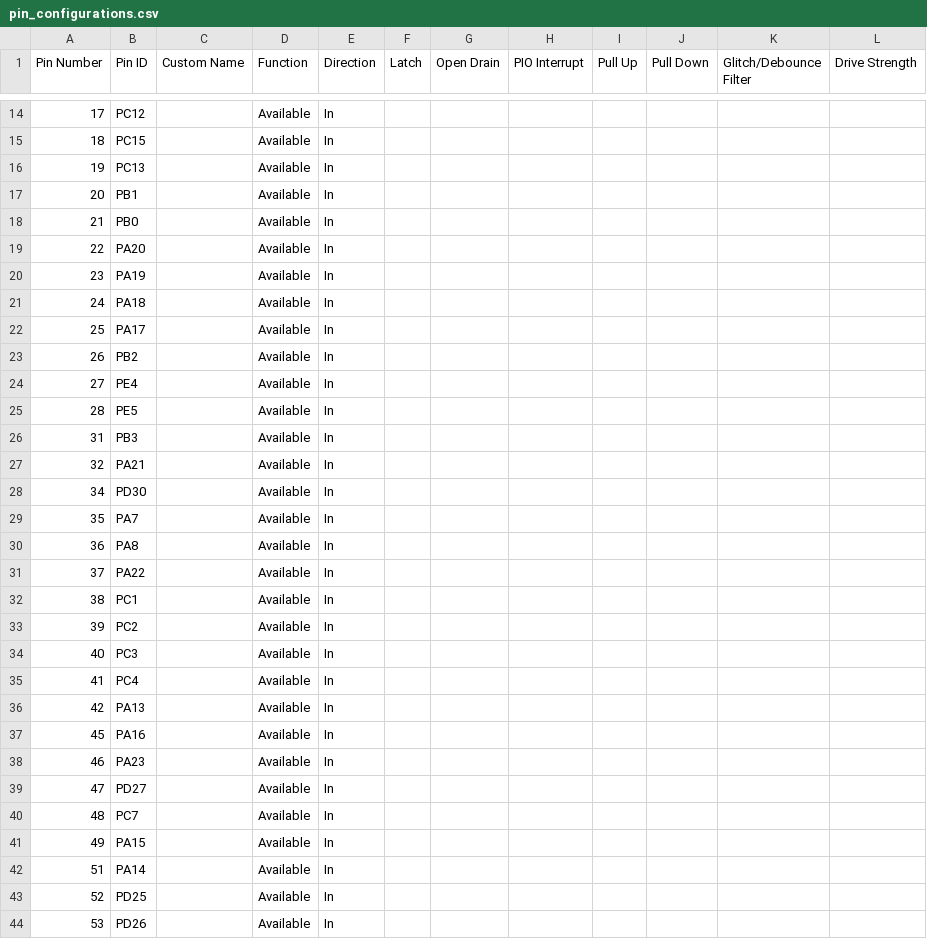
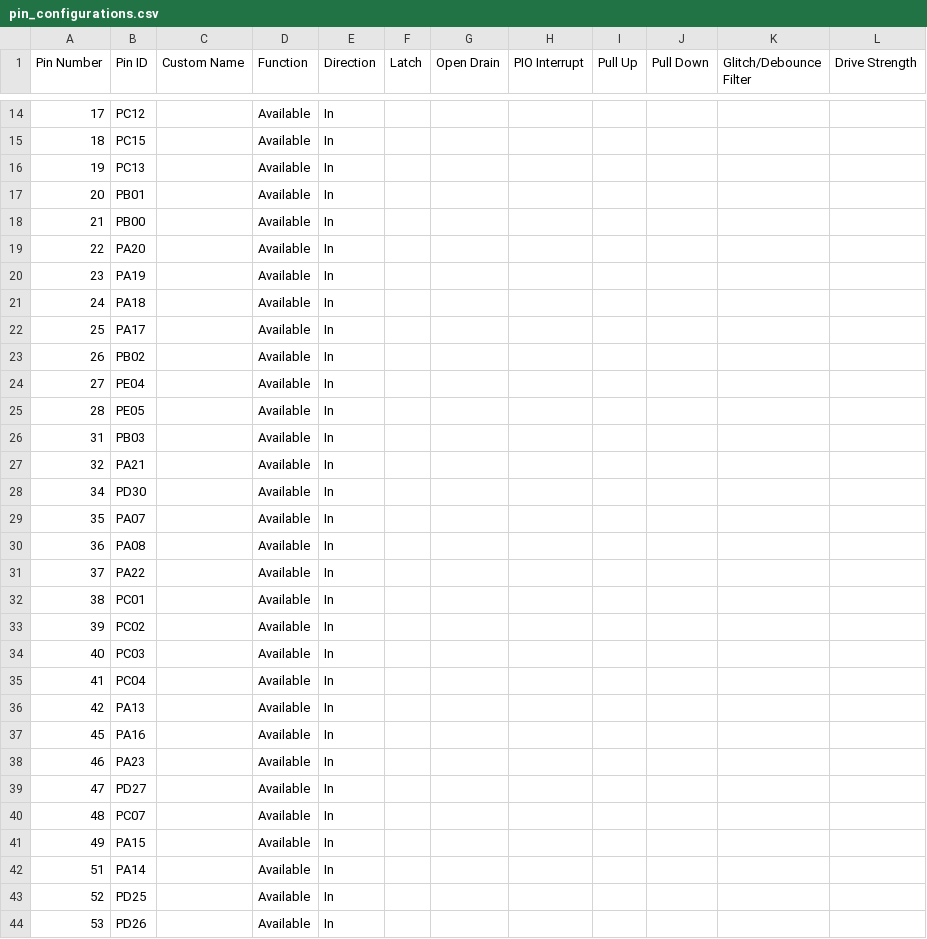
Before and after one commit to Microchip-MPLAB-Harmony/core_apps_pic32cz_ca70, a CSV file: apps/system/time/sys_time_multiclient/firmware/src/config/pic32cz_ca70_curiosity_ultra_freertos/pin_configurations.csv, drawn as a sheet; only a part is shown, gaps mark what is left out; the diff covers the shown part only.

```diff
--- a/apps/system/time/sys_time_multiclient/firmware/src/config/pic32cz_ca70_curiosity_ultra_freertos/pin_configurations.csv
+++ b/apps/system/time/sys_time_multiclient/firmware/src/config/pic32cz_ca70_curiosity_ultra_freertos/pin_configurations.csv
@@ -16,4 +16,4 @@
 19,PC13,,Available,In,,,,,,,
-20,PB1,,Available,In,,,,,,,
-21,PB0,,Available,In,,,,,,,
+20,PB01,,Available,In,,,,,,,
+21,PB00,,Available,In,,,,,,,
 22,PA20,,Available,In,,,,,,,
@@ -22,15 +22,15 @@
 25,PA17,,Available,In,,,,,,,
-26,PB2,,Available,In,,,,,,,
-27,PE4,,Available,In,,,,,,,
-28,PE5,,Available,In,,,,,,,
-31,PB3,,Available,In,,,,,,,
+26,PB02,,Available,In,,,,,,,
+27,PE04,,Available,In,,,,,,,
+28,PE05,,Available,In,,,,,,,
+31,PB03,,Available,In,,,,,,,
 32,PA21,,Available,In,,,,,,,
 34,PD30,,Available,In,,,,,,,
-35,PA7,,Available,In,,,,,,,
-36,PA8,,Available,In,,,,,,,
+35,PA07,,Available,In,,,,,,,
+36,PA08,,Available,In,,,,,,,
 37,PA22,,Available,In,,,,,,,
-38,PC1,,Available,In,,,,,,,
-39,PC2,,Available,In,,,,,,,
-40,PC3,,Available,In,,,,,,,
-41,PC4,,Available,In,,,,,,,
+38,PC01,,Available,In,,,,,,,
+39,PC02,,Available,In,,,,,,,
+40,PC03,,Available,In,,,,,,,
+41,PC04,,Available,In,,,,,,,
 42,PA13,,Available,In,,,,,,,
@@ -39,3 +39,3 @@
 47,PD27,,Available,In,,,,,,,
-48,PC7,,Available,In,,,,,,,
+48,PC07,,Available,In,,,,,,,
 49,PA15,,Available,In,,,,,,,
```
Also changed, not shown: 33 edited cells elsewhere in this file, 25 other files.
